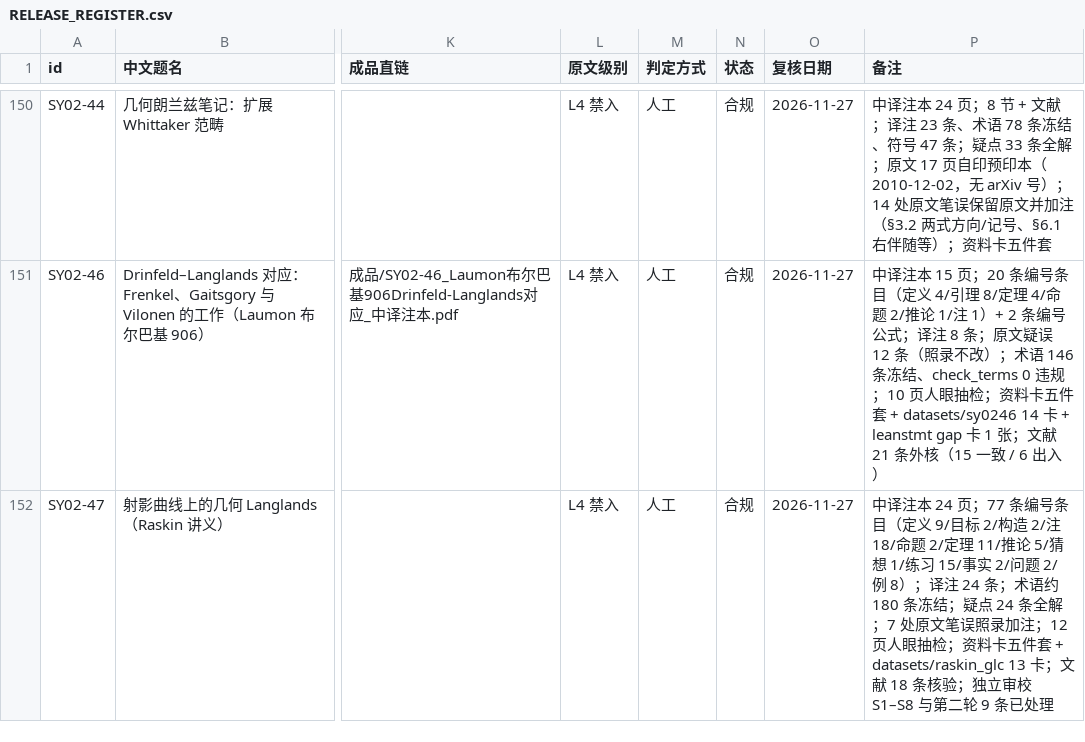
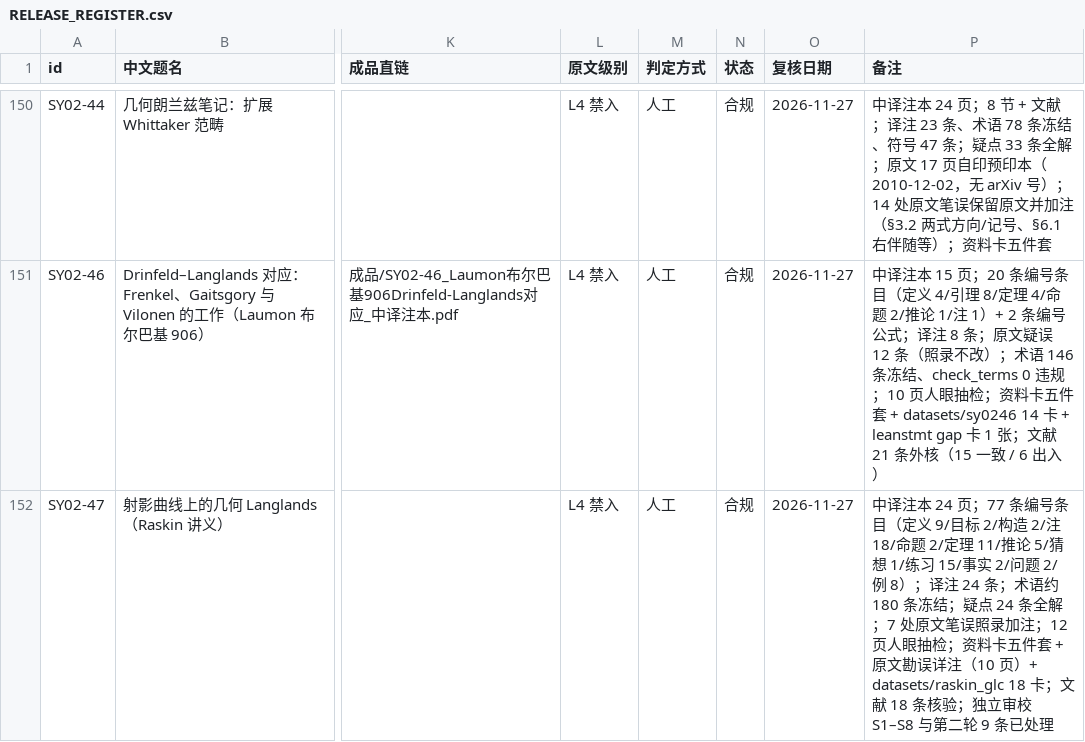
Before and after one commit to lzxsusy/mathtranslate, a CSV file: RELEASE_REGISTER.csv, drawn as a sheet; only a part is shown, gaps mark what is left out; the diff names each change by its address in the sheet, - before the commit and + after, or states it on an @@ line.

Commit message:
SY02-47: 原文勘误详注与 7 张 correction 卡
- 新增资料卡/05-原文勘误详注.md 与成品 PDF：7 处笔误的原文、修正、推导、外部佐证
- datasets/raskin_glc 扩到 18 卡（7 correction），lint hard=0
- 主 PDF 更新 AJ 维数脚注，24 页；BRIEF v1.3、register、投稿信息同步
- 五道闸门通过

```diff
--- a/RELEASE_REGISTER.csv
+++ b/RELEASE_REGISTER.csv
-P152 (备注): …件套 + datasets/raskin_glc 13 卡；文献…
+P152 (备注): …件套 + 原文勘误详注（10 页）+ datasets/raskin_glc 18 卡；文献…
```
Also changed, not shown: 30 other files.
